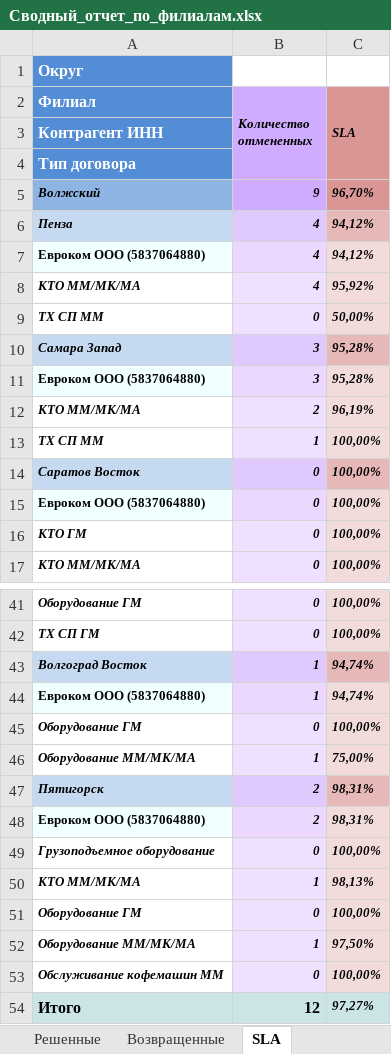
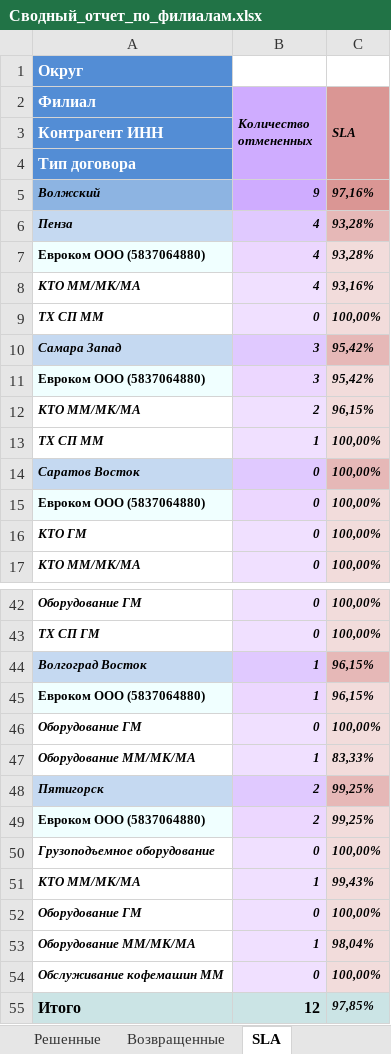
Before and after one commit to ssaa58/Maps, an Excel workbook: Сводный_отчет_по_филиалам.xlsx, sheet SLA, drawn as a sheet; only a part is shown, gaps mark what is left out; values as stored, in another font and other column widths than the file's, no borders; addresses are those after the commit; the diff covers the shown part only; the diff names each change by its address in the sheet, - before the commit and + after, or states it on an @@ line.

```diff
--- a/Сводный_отчет_по_филиалам.xlsx (sheet SLA)
+++ b/Сводный_отчет_по_филиалам.xlsx (sheet SLA)
-C5 (SLA): 96,70%
+C5 (SLA): 97,16%
-C6:C7 (SLA): 94,12%
+C6:C7 (SLA): 93,28%
-C8 (SLA): 95,92%
+C8 (SLA): 93,16%
-C9 (SLA): 50,00%
+C9 (SLA): 100,00%
-C10:C11 (SLA): 95,28%
+C10:C11 (SLA): 95,42%
-C12 (SLA): 96,19%
+C12 (SLA): 96,15%
-C44:C45 (SLA): 94,74%
+C44:C45 (SLA): 96,15%
-C47 (SLA): 75,00%
+C47 (SLA): 83,33%
-C48:C49 (SLA): 98,31%
+C48:C49 (SLA): 99,25%
-C51 (SLA): 98,13%
+C51 (SLA): 99,43%
-C53 (SLA): 97,50%
+C53 (SLA): 98,04%
-C55 (SLA): 97,27%
+C55 (SLA): 97,85%
```
Also changed, not shown: 1 added row and 7 edited cells elsewhere in this sheet, sheet Решенные, sheet Список, sheet Свод, sheet Возвращенные.
